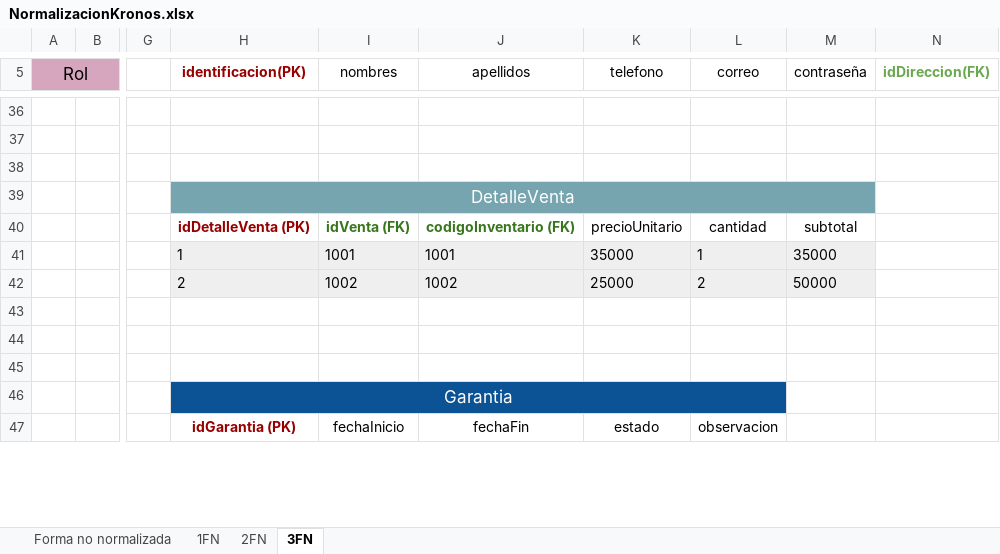
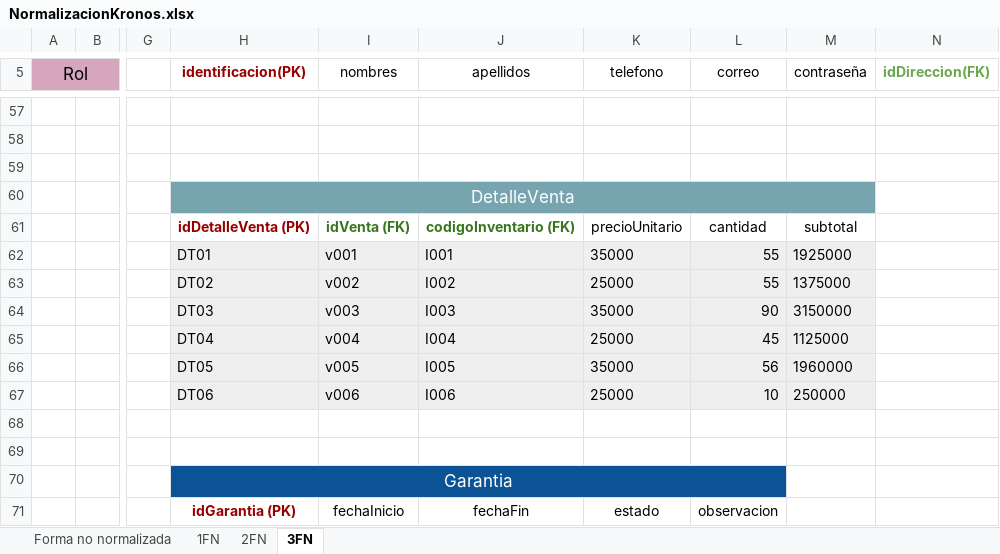
Before and after one commit to mariana42003/Proyecto, an Excel workbook: Trimestre 3/DataBase/NormalizacionKronos.xlsx, sheet 3FN, drawn as a sheet; only a part is shown, gaps mark what is left out; values as stored, in another font and other column widths than the file's, no borders; charts and pictures not drawn; removed rows and columns are numbered as before the commit, all else as after; rows hold the shown columns only; the diff covers the shown part only; the diff names each change by its address in the sheet, - before the commit and + after, or states it on an @@ line.

```diff
--- a/Trimestre 3/DataBase/NormalizacionKronos.xlsx (sheet 3FN)
+++ b/Trimestre 3/DataBase/NormalizacionKronos.xlsx (sheet 3FN)
-row 41:  |  |  | 1 | 1001 | 1001 | 35000 | 1 | 35000
-row 42:  |  |  | 2 | 1002 | 1002 | 25000 | 2 | 50000
-row 62: (empty)
+row 62:  |  |  | DT01 | v001 | I001 | 35000 | 55 | 1925000
-H62:M62 fill: none
+H62:M62 fill: #EFEFEF
+row 63:  |  |  | DT02 | v002 | I002 | 25000 | 55 | 1375000
+row 64:  |  |  | DT03 | v003 | I003 | 35000 | 90 | 3150000
+row 65:  |  |  | DT04 | v004 | I004 | 25000 | 45 | 1125000
+row 66:  |  |  | DT05 | v005 | I005 | 35000 | 56 | 1960000
+row 67:  |  |  | DT06 | v006 | I006 | 25000 | 10 | 250000
```
Also changed, not shown: 47 added rows, 22 removed rows, 14 edited cells, cell formats and merged cells elsewhere in this sheet, sheet 2FN, sheet 1FN, sheet Forma no normalizada, 8 other files.
